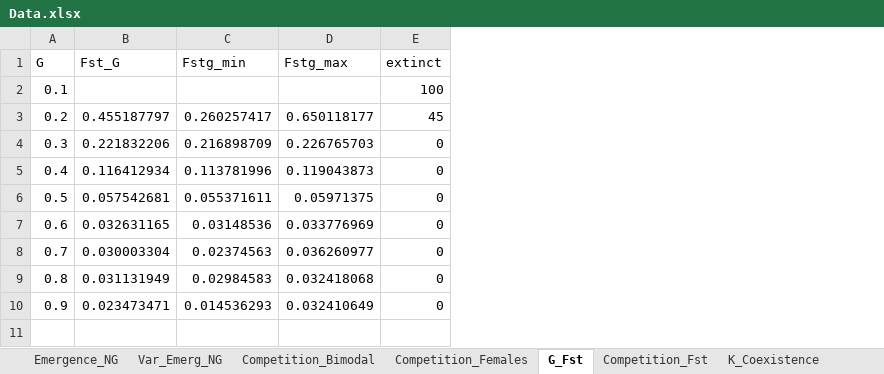
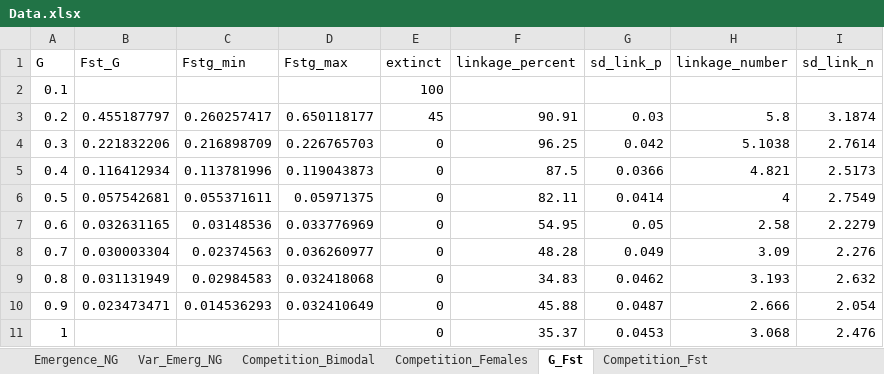
Before and after one commit to Titouan-B/Daily-niche-model, an Excel workbook: Data.xlsx, sheet G_Fst, drawn as a sheet; values as stored, in another font and other column widths than the file's, no borders; the diff names each change by its address in the sheet, - before the commit and + after, or states it on an @@ line.

```diff
--- a/Data.xlsx (sheet G_Fst)
+++ b/Data.xlsx (sheet G_Fst)
-sheet tab: K_Coexistence
+column F (linkage_percent), rows 3-10: 90.91 | 96.25 | 87.5 | 82.11 | 54.95 | 48.28 | 34.83 | 45.88
+column G (sd_link_p), rows 3-10: 0.03 | 0.042 | 0.0366 | 0.0414 | 0.05 | 0.049 | 0.0462 | 0.0487
+column H (linkage_number), rows 3-10: 5.8 | 5.1038 | 4.821 | 4 | 2.58 | 3.09 | 3.193 | 2.666
+column I (sd_link_n), rows 3-10: 3.1874 | 2.7614 | 2.5173 | 2.7549 | 2.2279 | 2.276 | 2.632 | 2.054
+row 11: 1 |  |  |  | 0 | 35.37 | 0.0453 | 3.068 | 2.476
```
Also changed, not shown: sheet Emergence_NG, sheet Var_Emerg_NG, other sheet tabs, 1 other file.
